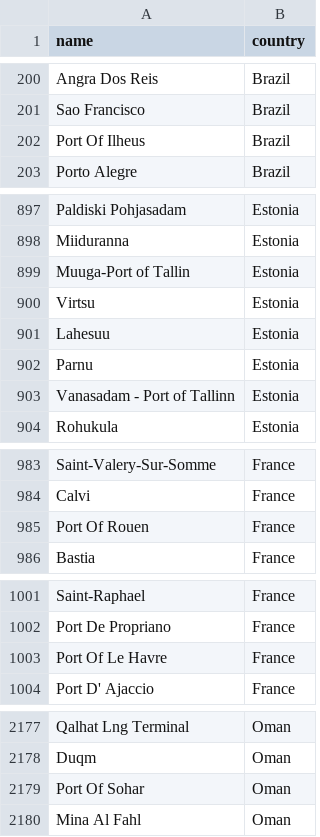
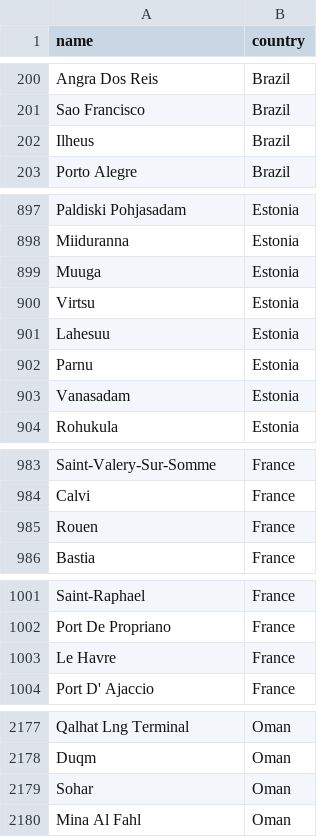
Before and after one commit to hm7612g20/Healthcare_GHG_Emissions_Calculator, a CSV file: emissions_calculator/data/ports.csv, drawn as a sheet; only a part is shown, gaps mark what is left out; the diff covers the shown part only.

```diff
--- a/emissions_calculator/data/ports.csv
+++ b/emissions_calculator/data/ports.csv
@@ -201,3 +201,3 @@ Angra Dos Reis,Brazil
 Sao Francisco,Brazil
-Port Of Ilheus,Brazil
+Ilheus,Brazil
 Porto Alegre,Brazil
@@ -898,3 +898,3 @@ Paldiski Pohjasadam,Estonia
 Miiduranna,Estonia
-Muuga-Port of Tallin,Estonia
+Muuga,Estonia
 Virtsu,Estonia
@@ -902,3 +902,3 @@ Lahesuu,Estonia
 Parnu,Estonia
-Vanasadam - Port of Tallinn,Estonia
+Vanasadam,Estonia
 Rohukula,Estonia
@@ -984,3 +984,3 @@ Saint-Valery-Sur-Somme,France
 Calvi,France
-Port Of Rouen,France
+Rouen,France
 Bastia,France
@@ -1002,3 +1002,3 @@ Saint-Raphael,France
 Port De Propriano,France
-Port Of Le Havre,France
+Le Havre,France
 Port D' Ajaccio,France
@@ -2178,3 +2178,3 @@ Qalhat Lng Terminal,Oman
 Duqm,Oman
-Port Of Sohar,Oman
+Sohar,Oman
 Mina Al Fahl,Oman
```
Also changed, not shown: 1 edited cell elsewhere in this file, emissions_calculator/data/world_cities.csv, 12 other files.
